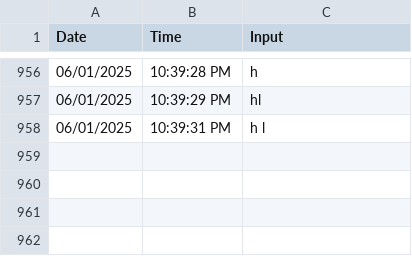
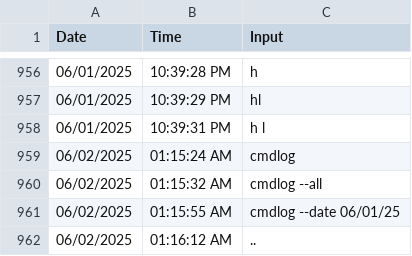
Before and after one commit to silvernuke911/Tambay-Tracker, a CSV file: TambayTracker2.0/cmdlogs/cmdlogs.csv, drawn as a sheet; only a part is shown, gaps mark what is left out.

```diff
--- a/TambayTracker2.0/cmdlogs/cmdlogs.csv
+++ b/TambayTracker2.0/cmdlogs/cmdlogs.csv
@@ -958 +958,5 @@ Date,Time,Input
 06/01/2025,10:39:31 PM,h l
+06/02/2025,01:15:24 AM,cmdlog
+06/02/2025,01:15:32 AM,cmdlog --all
+06/02/2025,01:15:55 AM,cmdlog --date 06/01/25
+06/02/2025,01:16:12 AM,..
```
Also changed, not shown: AutoMobChart1.0/logs/cmdlogs.csv, 4 other files.
